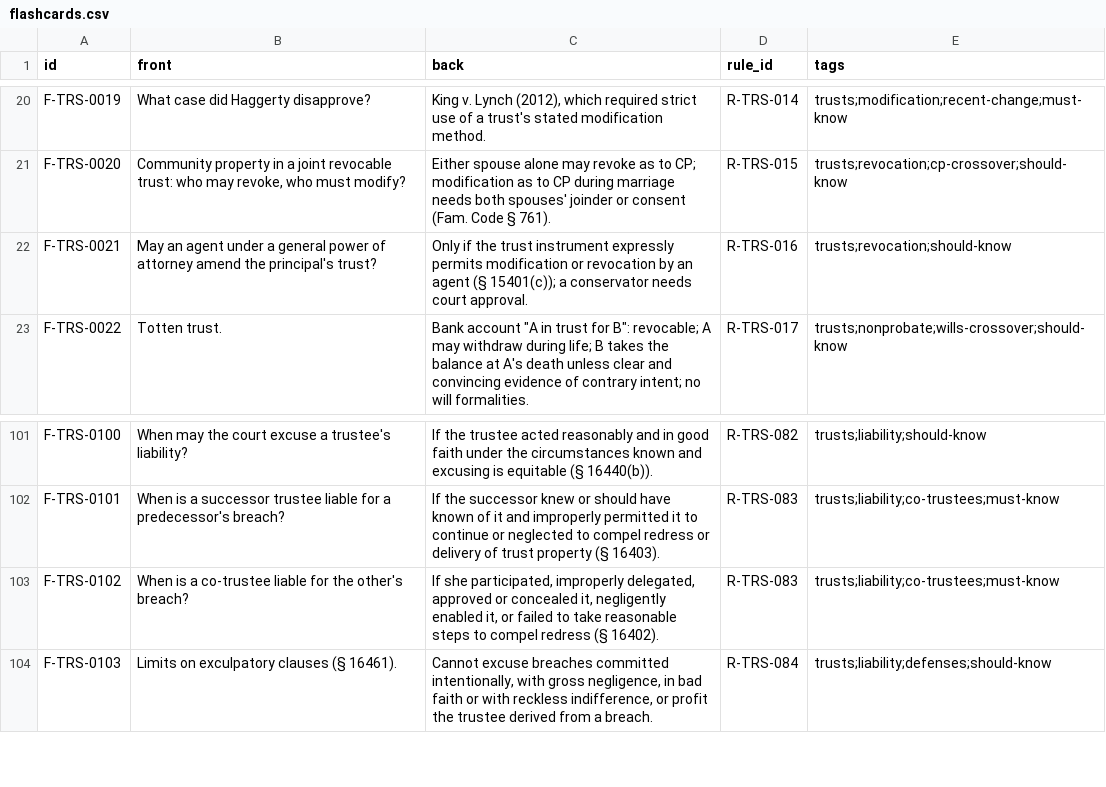
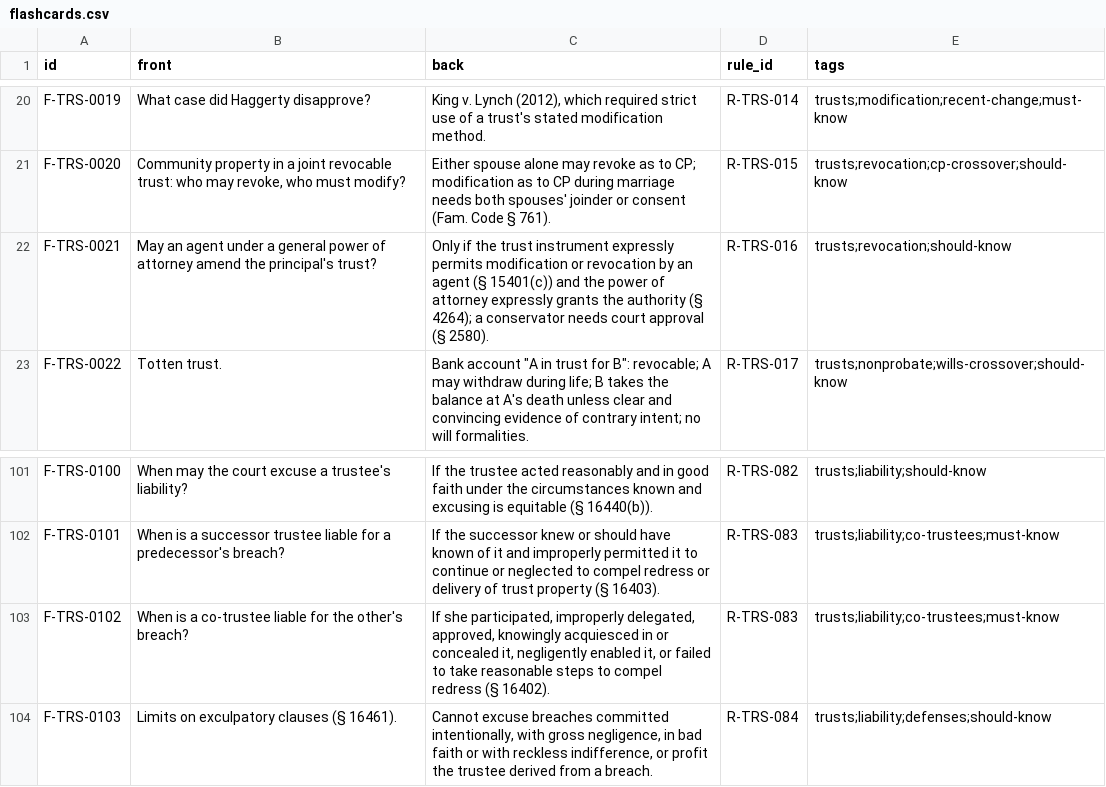
Before and after one commit to FrankHuang94/ca-bar-prep-claude, a CSV file: 03-subjects/trusts/flashcards.csv, drawn as a sheet; only a part is shown, gaps mark what is left out.

```diff
--- a/03-subjects/trusts/flashcards.csv
+++ b/03-subjects/trusts/flashcards.csv
@@ -21,3 +21,3 @@ F-TRS-0019,What case did Haggerty disapprove?,"King v. Lynch (2012), which requi
 F-TRS-0020,"Community property in a joint revocable trust: who may revoke, who must modify?",Either spouse alone may revoke as to CP; modification as to CP during marriage needs both spouses' joinder or consent (Fam. Code § 761).,R-TRS-015,trusts;revocation;cp-crossover;should-know
-F-TRS-0021,May an agent under a general power of attorney amend the principal's trust?,Only if the trust instrument expressly permits modification or revocation by an agent (§ 15401(c)); a conservator needs court approval.,R-TRS-016,trusts;revocation;should-know
+F-TRS-0021,May an agent under a general power of attorney amend the principal's trust?,Only if the trust instrument expressly permits modification or revocation by an agent (§ 15401(c)) and the power of attorney expressly grants the authority (§ 4264); a conservator needs court approval (§ 2580).,R-TRS-016,trusts;revocation;should-know
 F-TRS-0022,Totten trust.,"Bank account ""A in trust for B"": revocable; A may withdraw during life; B takes the balance at A's death unless clear and convincing evidence of contrary intent; no will formalities.",R-TRS-017,trusts;nonprobate;wills-crossover;should-know
@@ -102,3 +102,3 @@ F-TRS-0100,When may the court excuse a trustee's liability?,If the trustee acted
 F-TRS-0101,When is a successor trustee liable for a predecessor's breach?,If the successor knew or should have known of it and improperly permitted it to continue or neglected to compel redress or delivery of trust property (§ 16403).,R-TRS-083,trusts;liability;co-trustees;must-know
-F-TRS-0102,When is a co-trustee liable for the other's breach?,"If she participated, improperly delegated, approved or concealed it, negligently enabled it, or failed to take reasonable steps to compel redress (§ 16402).",R-TRS-083,trusts;liability;co-trustees;must-know
+F-TRS-0102,When is a co-trustee liable for the other's breach?,"If she participated, improperly delegated, approved, knowingly acquiesced in or concealed it, negligently enabled it, or failed to take reasonable steps to compel redress (§ 16402).",R-TRS-083,trusts;liability;co-trustees;must-know
 F-TRS-0103,Limits on exculpatory clauses (§ 16461).,"Cannot excuse breaches committed intentionally, with gross negligence, in bad faith or with reckless indifference, or profit the trustee derived from a breach.",R-TRS-084,trusts;liability;defenses;should-know
```
Also changed, not shown: 03-subjects/wills-succession/flashcards.csv, 14 other files.
